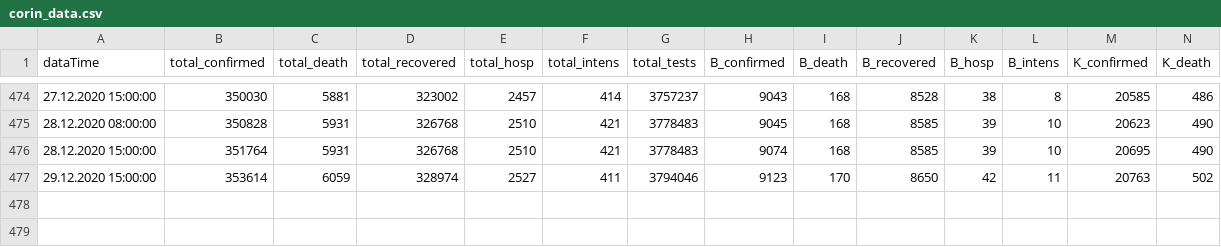
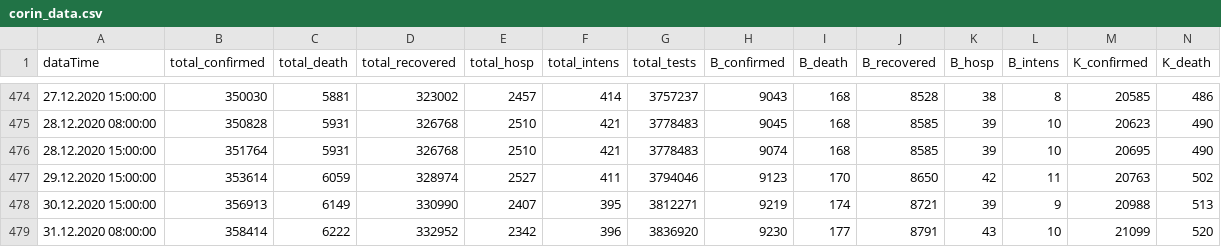
Before and after one commit to walterra/covid-19, a CSV file: data/corin_data.csv, drawn as a sheet; only a part is shown, gaps mark what is left out; rows hold the shown columns only; the diff names each change by its address in the sheet, - before the commit and + after, or states it on an @@ line.

```diff
--- a/data/corin_data.csv
+++ b/data/corin_data.csv
+row 478: 30.12.2020 15:00:00 | 356913 | 6149 | 330990 | 2407 | 395 | 3812271 | 9219 | 174 | 8721 | 39 | 9 | 20988 | 513
+row 479: 31.12.2020 08:00:00 | 358414 | 6222 | 332952 | 2342 | 396 | 3836920 | 9230 | 177 | 8791 | 43 | 10 | 21099 | 520
```
Also changed, not shown: 13 other files.
